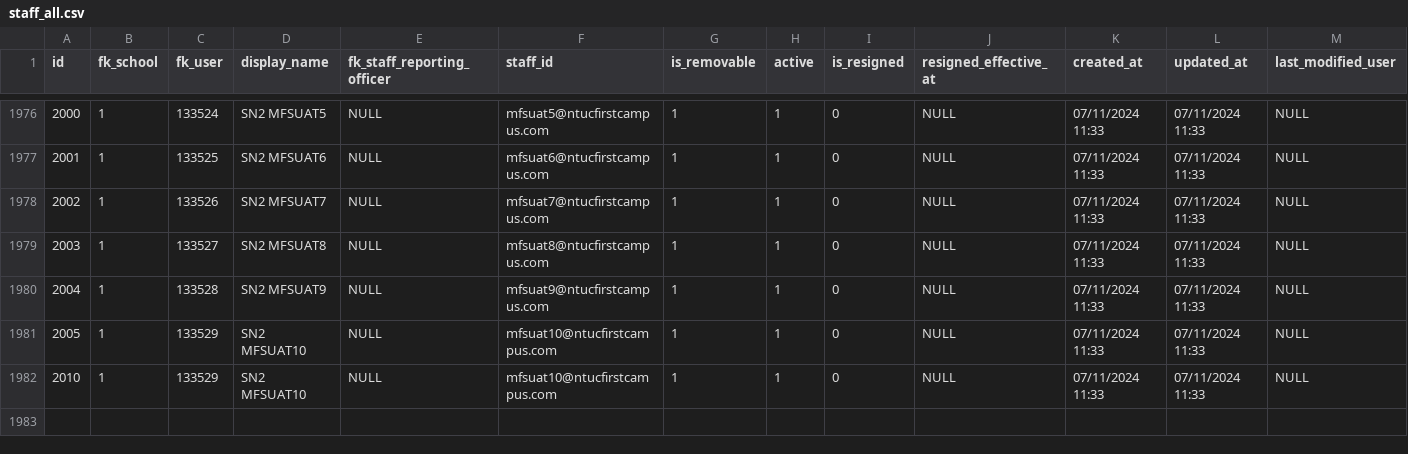
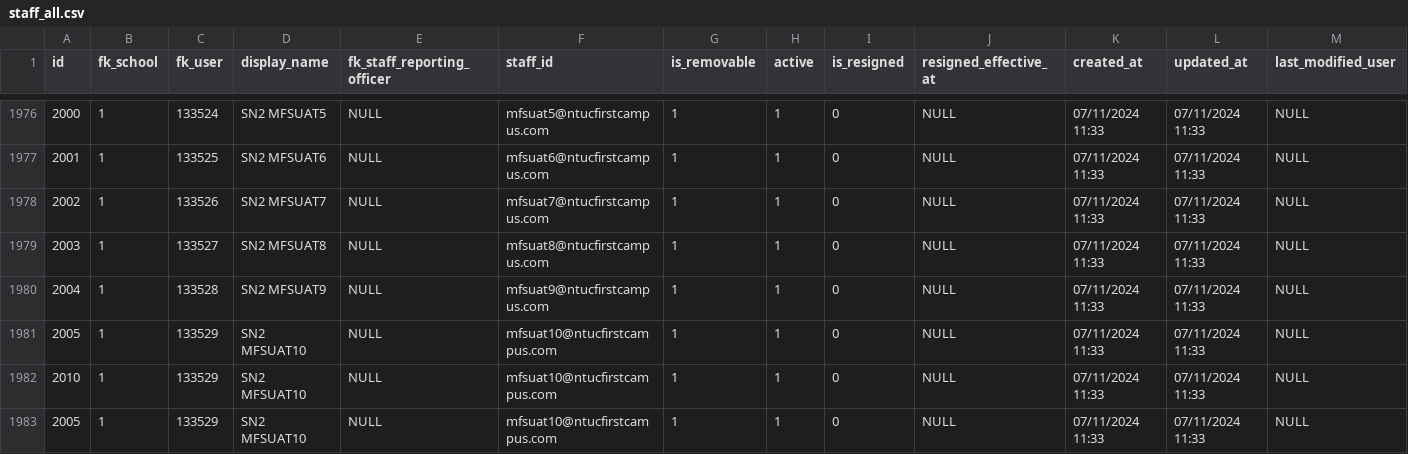
Before and after one commit to ShaliniOlivera/query_results_verification, a CSV file: csv/staff_all.csv, drawn as a sheet; only a part is shown, gaps mark what is left out; rows hold the shown columns only; the diff names each change by its address in the sheet, - before the commit and + after, or states it on an @@ line.

Commit message:
Revert "modified alot"
This reverts commit da220da4fb14385b0e47bc21898127fba8e46024.

```diff
--- a/csv/staff_all.csv
+++ b/csv/staff_all.csv
+row 1983: 2005 | 1 | 133529 | SN2 MFSUAT10 | NULL | mfsuat10@ntucfirstcampus.com | 1 | 1 | 0 | NULL | 07/11/2024 11:33 | 07/11/2024 11:33 | NULL
```
Also changed, not shown: 10 other files.
